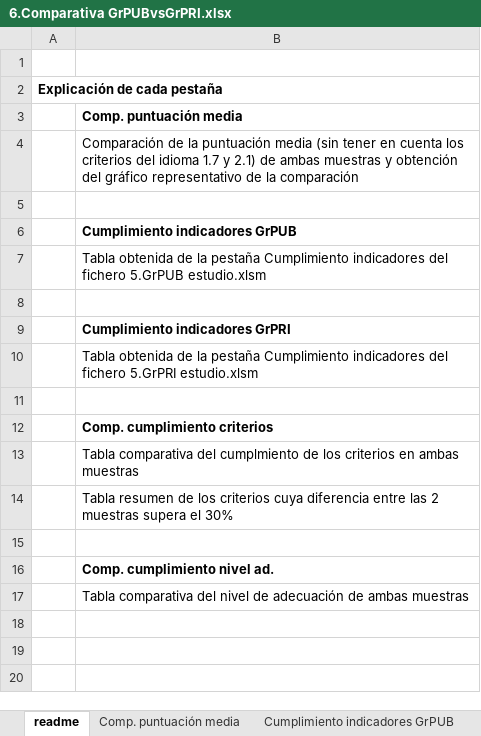
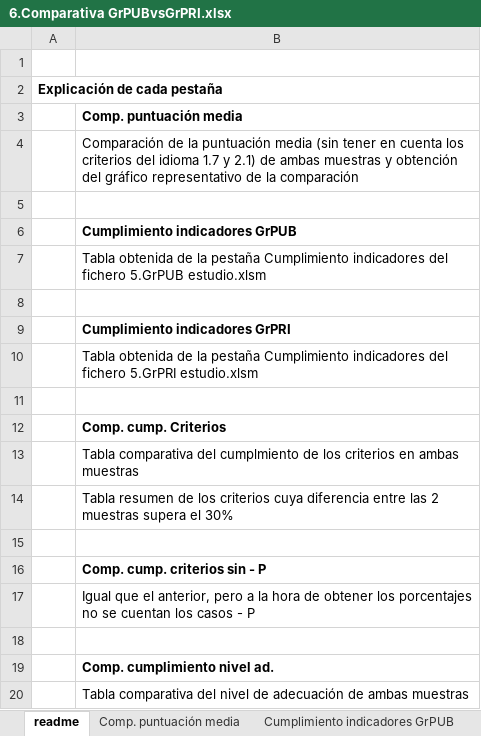
Before and after one commit to javieralvar/tesis, an Excel workbook: 6.Comparativa GrPUBvsGrPRI.xlsx, sheet readme, drawn as a sheet; values as stored, in another font and other column widths than the file's, no borders; the diff names each change by its address in the sheet, - before the commit and + after, or states it on an @@ line.

```diff
--- a/6.Comparativa GrPUBvsGrPRI.xlsx (sheet readme)
+++ b/6.Comparativa GrPUBvsGrPRI.xlsx (sheet readme)
-B12: Comp. cumplimiento criterios
+B12: Comp. cump. Criterios
+row 15: (empty)
+row 16:  | Comp. cump. criterios sin - P
+row 17:  | Igual que el anterior, pero a la hora de obtener los porcentajes no se cuentan los casos - P
```
Also changed, not shown: other sheet tabs.
